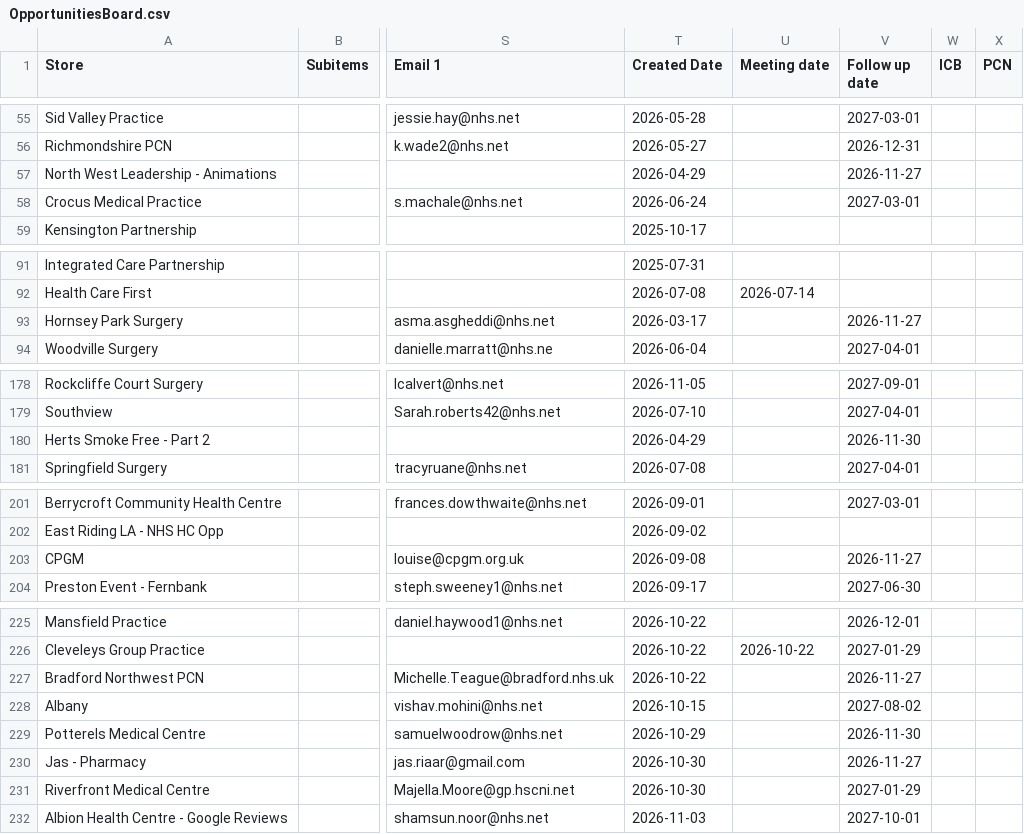
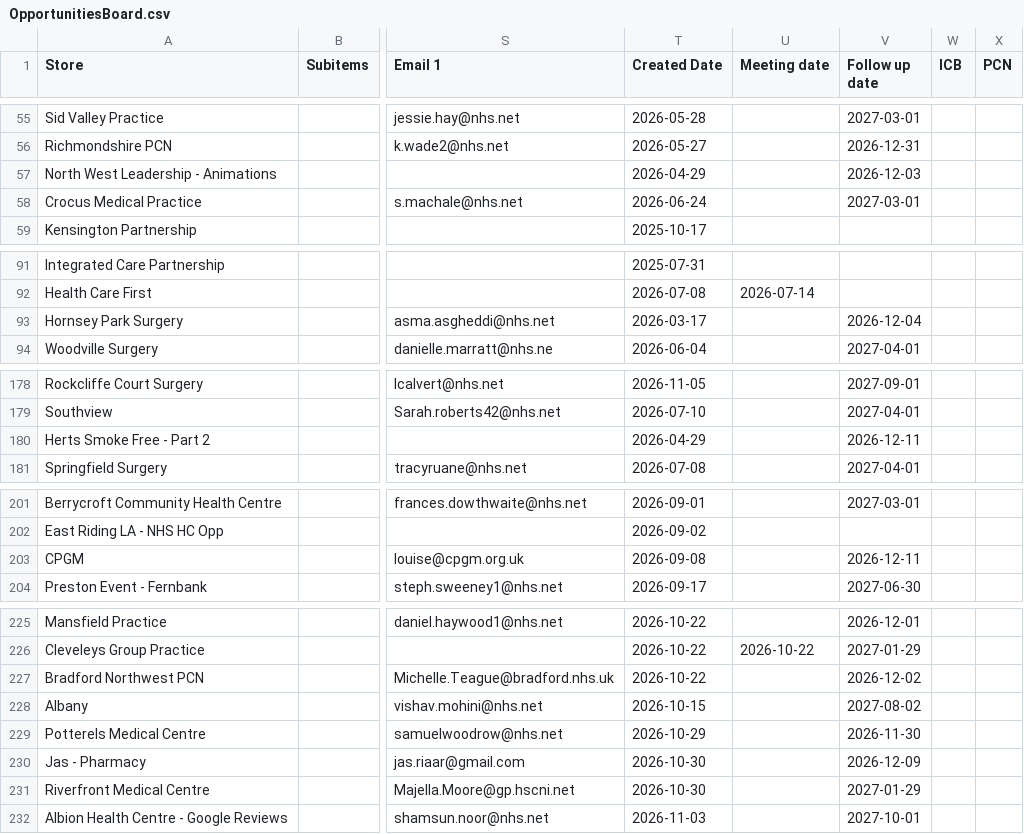
Before and after one commit to JCRedmoorHealth/vercel-mcp-python, a CSV file: Boards data/OpportunitiesBoard.csv, drawn as a sheet; only a part is shown, gaps mark what is left out; the diff covers the shown part only; the diff names each change by its address in the sheet, - before the commit and + after, or states it on an @@ line.

```diff
--- a/Boards data/OpportunitiesBoard.csv
+++ b/Boards data/OpportunitiesBoard.csv
-V57 (Follow up date): 2026-11-27
+V57 (Follow up date): 2026-12-03
-V93 (Follow up date): 2026-11-27
+V93 (Follow up date): 2026-12-04
-V180 (Follow up date): 2026-11-30
+V180 (Follow up date): 2026-12-11
-V203 (Follow up date): 2026-11-27
+V203 (Follow up date): 2026-12-11
-V227 (Follow up date): 2026-11-27
+V227 (Follow up date): 2026-12-02
-V230 (Follow up date): 2026-11-27
+V230 (Follow up date): 2026-12-09
```
Also changed, not shown: 4 added rows and 18 edited cells elsewhere in this file, Boards data/SMMSMasterList.csv, 3 other files.
